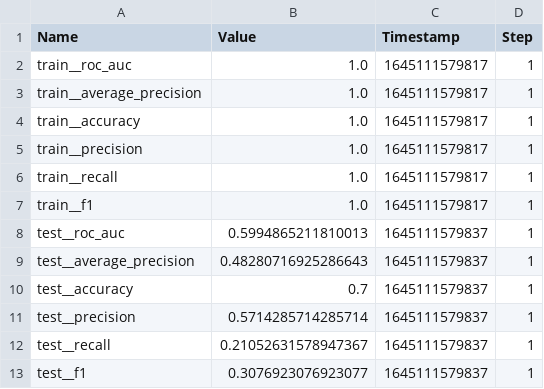
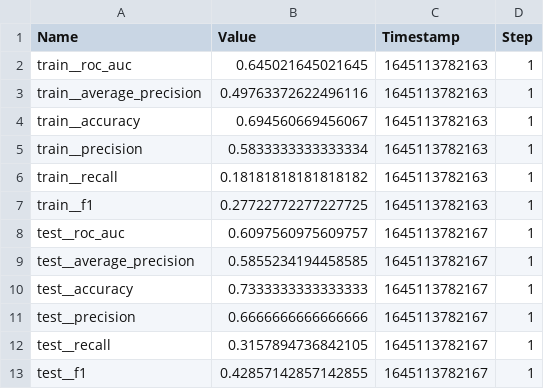
Before and after one commit to talanmaximo/Maximo1, a CSV file: brahim_test/metrics.csv, drawn as a sheet.

```diff
--- a/brahim_test/metrics.csv
+++ b/brahim_test/metrics.csv
@@ -1,13 +1,13 @@
 Name,Value,Timestamp,Step
-"train__roc_auc",1.0,1645111579817,1
-"train__average_precision",1.0,1645111579817,1
-"train__accuracy",1.0,1645111579817,1
-"train__precision",1.0,1645111579817,1
-"train__recall",1.0,1645111579817,1
-"train__f1",1.0,1645111579817,1
-"test__roc_auc",0.5994865211810013,1645111579837,1
-"test__average_precision",0.48280716925286643,1645111579837,1
-"test__accuracy",0.7,1645111579837,1
-"test__precision",0.5714285714285714,1645111579837,1
-"test__recall",0.21052631578947367,1645111579837,1
-"test__f1",0.3076923076923077,1645111579837,1
+"train__roc_auc",0.645021645021645,1645113782163,1
+"train__average_precision",0.49763372622496116,1645113782163,1
+"train__accuracy",0.694560669456067,1645113782163,1
+"train__precision",0.5833333333333334,1645113782163,1
+"train__recall",0.18181818181818182,1645113782163,1
+"train__f1",0.27722772277227725,1645113782163,1
+"test__roc_auc",0.6097560975609757,1645113782167,1
+"test__average_precision",0.5855234194458585,1645113782167,1
+"test__accuracy",0.7333333333333333,1645113782167,1
+"test__precision",0.6666666666666666,1645113782167,1
+"test__recall",0.3157894736842105,1645113782167,1
+"test__f1",0.42857142857142855,1645113782167,1
```
Also changed, not shown: 3 other files.
